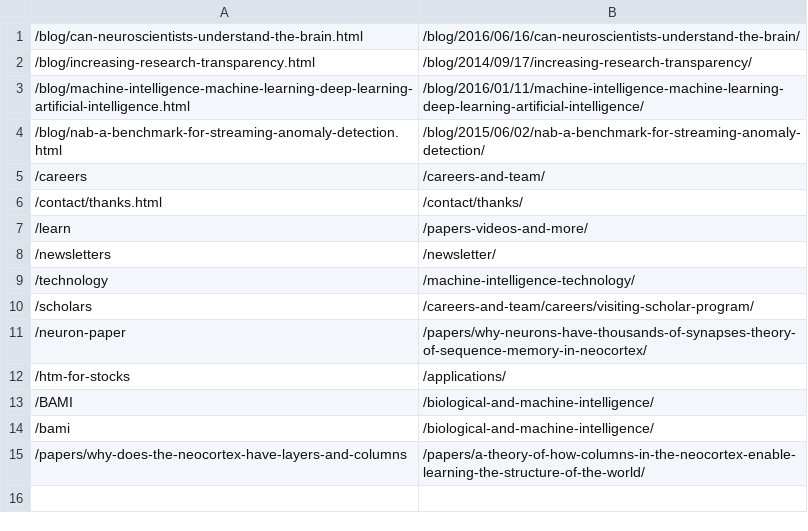
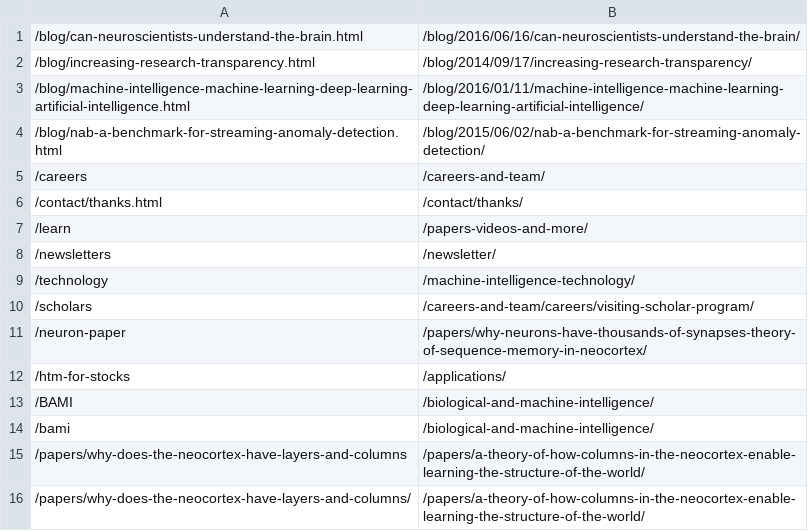
Before and after one commit to rhyolight/numenta-web, a CSV file: ci/numenta.com/url_redirect.csv, drawn as a sheet; the diff names each change by its address in the sheet, - before the commit and + after, or states it on an @@ line.

Commit message:
Updated LAC paper redirect

```diff
--- a/ci/numenta.com/url_redirect.csv
+++ b/ci/numenta.com/url_redirect.csv
+row 16: /papers/why-does-the-neocortex-have-layers-and-columns/ | /papers/a-theory-of-how-columns-in-the-neocortex-enable-learning-the-structure-of-the-world/
```
